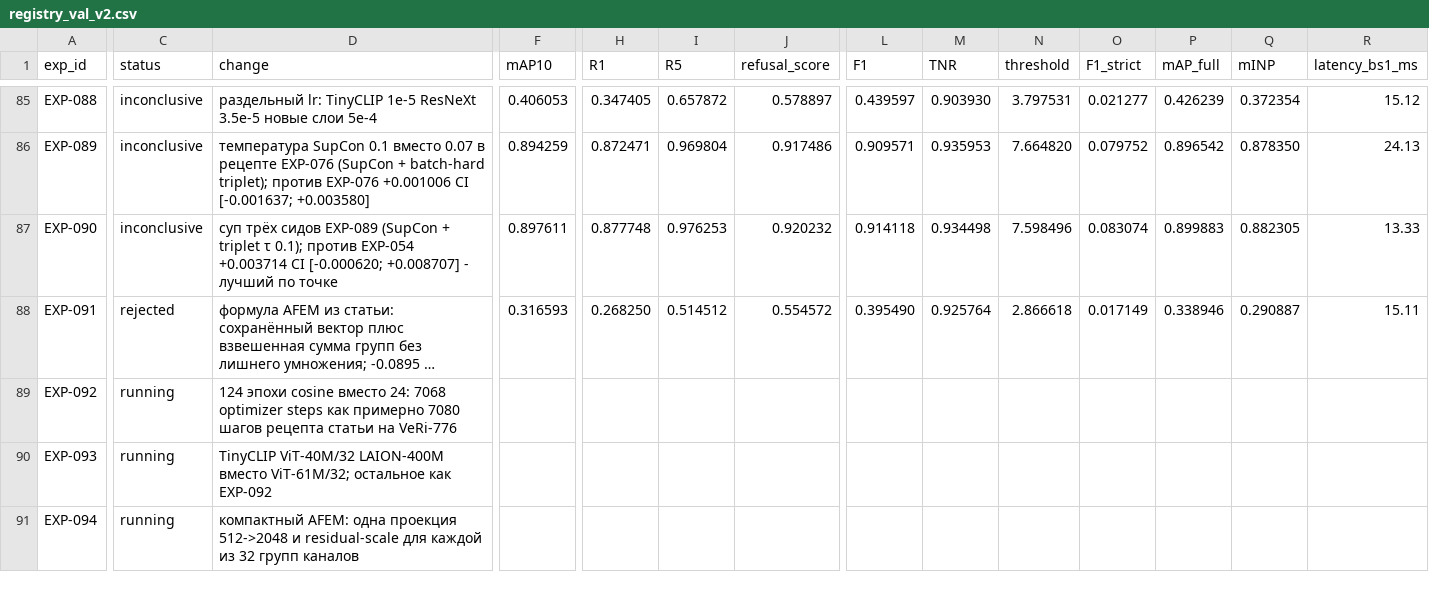
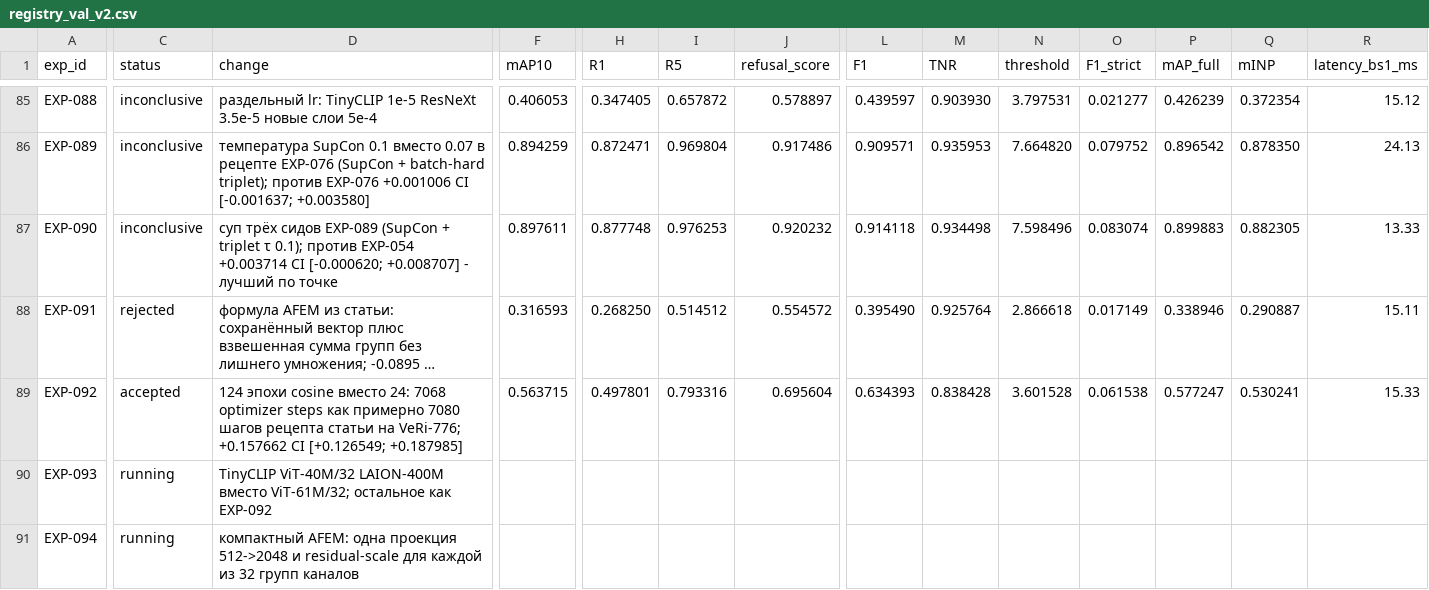
Before and after one commit to chrizantona/yslfalcon, a CSV file: experiments/registry_val_v2.csv, drawn as a sheet; only a part is shown, gaps mark what is left out; long unchanged cells end in …; the diff covers the shown part only; the diff names each change by its address in the sheet, - before the commit and + after, or states it on an @@ line.

```diff
--- a/experiments/registry_val_v2.csv
+++ b/experiments/registry_val_v2.csv
-C89 (status): running
+C89 (status): accepted
-D89 (change): …статьи на VeRi-776
+D89 (change): …статьи на VeRi-776; +0.157662 CI [+0.126549; +0.187985]
-F89 (mAP10): (empty)
+F89 (mAP10): 0.563715
-H89 (R1): (empty)
+H89 (R1): 0.497801
-I89 (R5): (empty)
+I89 (R5): 0.793316
-J89 (refusal_score): (empty)
+J89 (refusal_score): 0.695604
-L89 (F1): (empty)
+L89 (F1): 0.634393
-M89 (TNR): (empty)
+M89 (TNR): 0.838428
-N89 (threshold): (empty)
+N89 (threshold): 3.601528
-O89 (F1_strict): (empty)
+O89 (F1_strict): 0.061538
-P89 (mAP_full): (empty)
+P89 (mAP_full): 0.577247
-Q89 (mINP): (empty)
+Q89 (mINP): 0.530241
-R89 (latency_bs1_ms): (empty)
+R89 (latency_bs1_ms): 15.33
```
Also changed, not shown: 3 edited cells elsewhere in this file, 3 other files.
